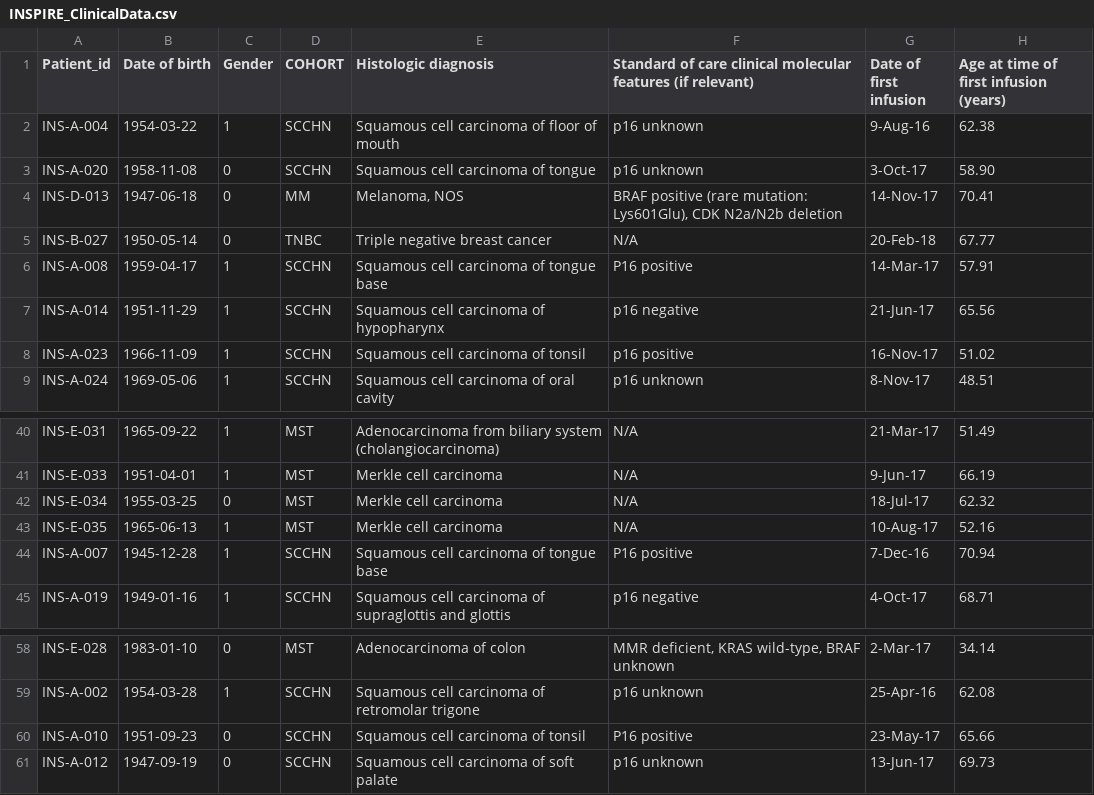
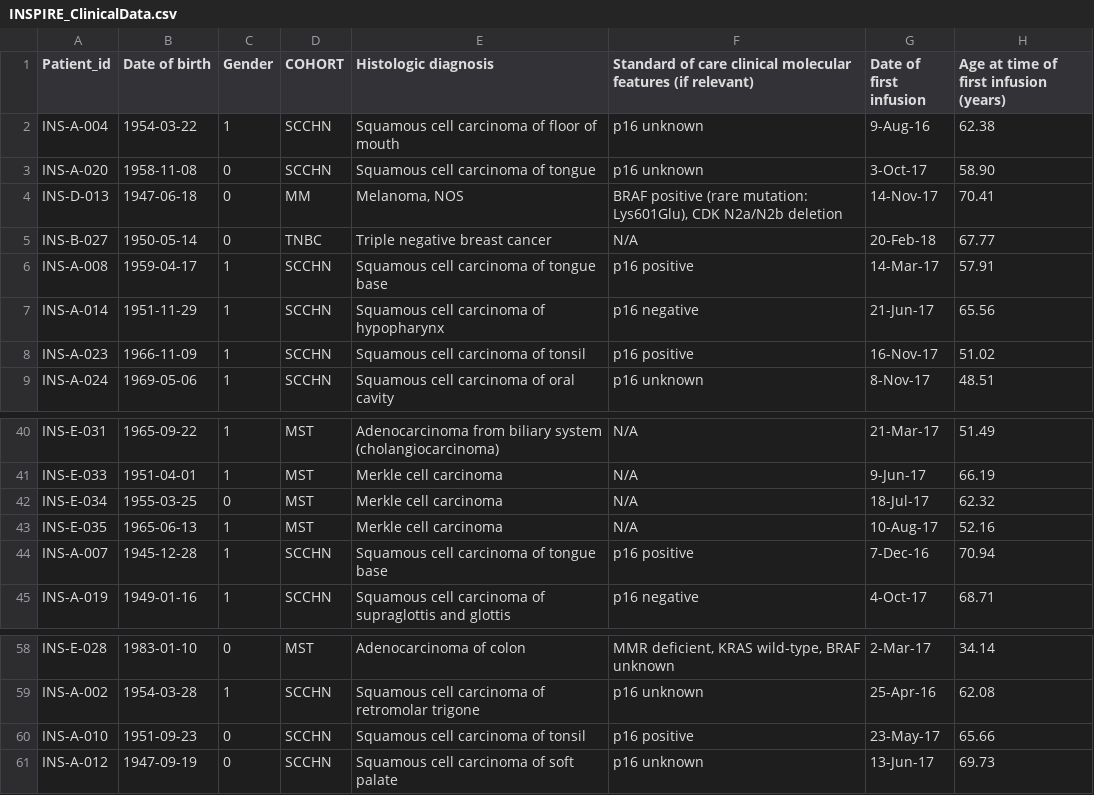
Before and after one commit to pughlab/INSPIRE_TCR, a CSV file: Data/INSPIRE_ClinicalData.csv, drawn as a sheet; only a part is shown, gaps mark what is left out; the diff names each change by its address in the sheet, - before the commit and + after, or states it on an @@ line.

Commit message:
Update INSPIRE_ClinicalData.csv

```diff
--- a/Data/INSPIRE_ClinicalData.csv
+++ b/Data/INSPIRE_ClinicalData.csv
-F6: P16 positive
+F6: p16 positive
-F44: P16 positive
+F44: p16 positive
-F60: P16 positive
+F60: p16 positive
```
